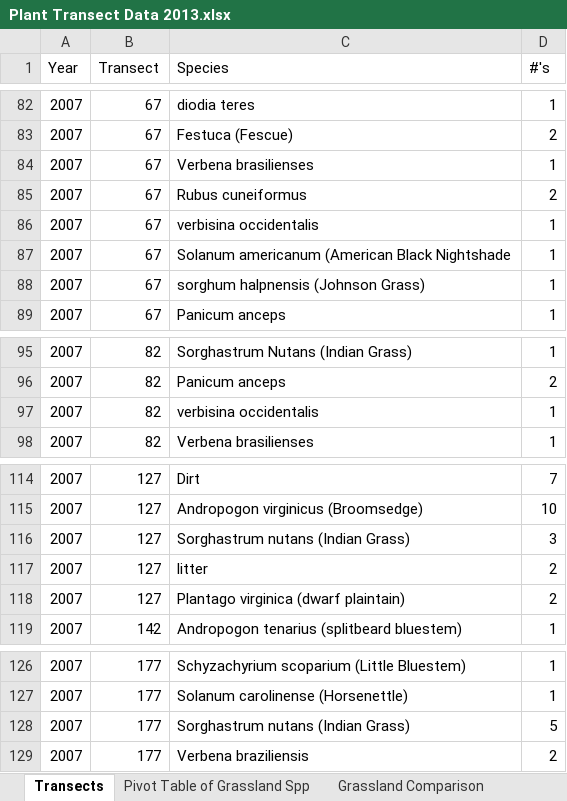
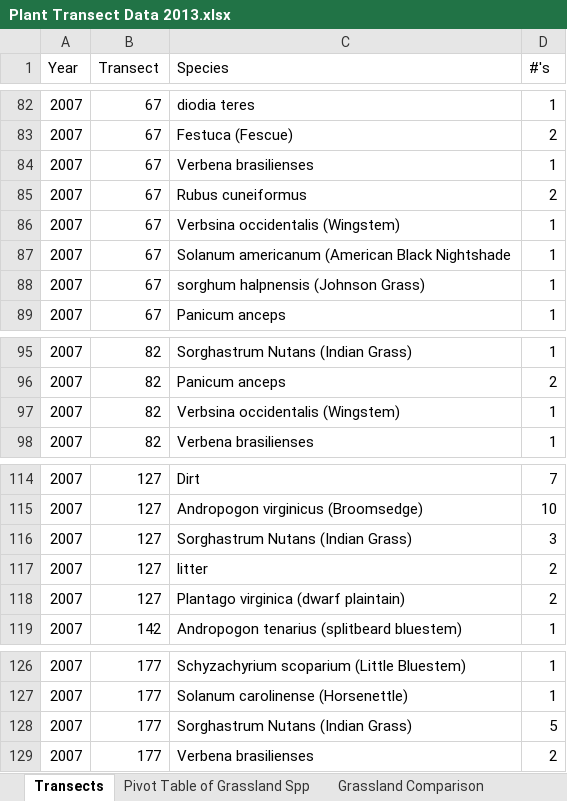
Before and after one commit to Pryzzm/PanoRestoration, an Excel workbook: Plant Transect Data 2013.xlsx, sheet Transects, drawn as a sheet; only a part is shown, gaps mark what is left out; values as stored, in another font and other column widths than the file's, no cell formats; the diff names each change by its address in the sheet, - before the commit and + after, or states it on an @@ line.

Commit message:
fixes plant excel, other minor adjustments

```diff
--- a/Plant Transect Data 2013.xlsx (sheet Transects)
+++ b/Plant Transect Data 2013.xlsx (sheet Transects)
-C86 (Species): verbisina occidentalis
+C86 (Species): Verbsina occidentalis (Wingstem)
-C97 (Species): verbisina occidentalis
+C97 (Species): Verbsina occidentalis (Wingstem)
-C116 (Species): Sorghastrum nutans (Indian Grass)
+C116 (Species): Sorghastrum Nutans (Indian Grass)
-C128 (Species): Sorghastrum nutans (Indian Grass)
+C128 (Species): Sorghastrum Nutans (Indian Grass)
-C129 (Species): Verbena braziliensis
+C129 (Species): Verbena brasilienses
```
Also changed, not shown: cell formats, 14 other files.
